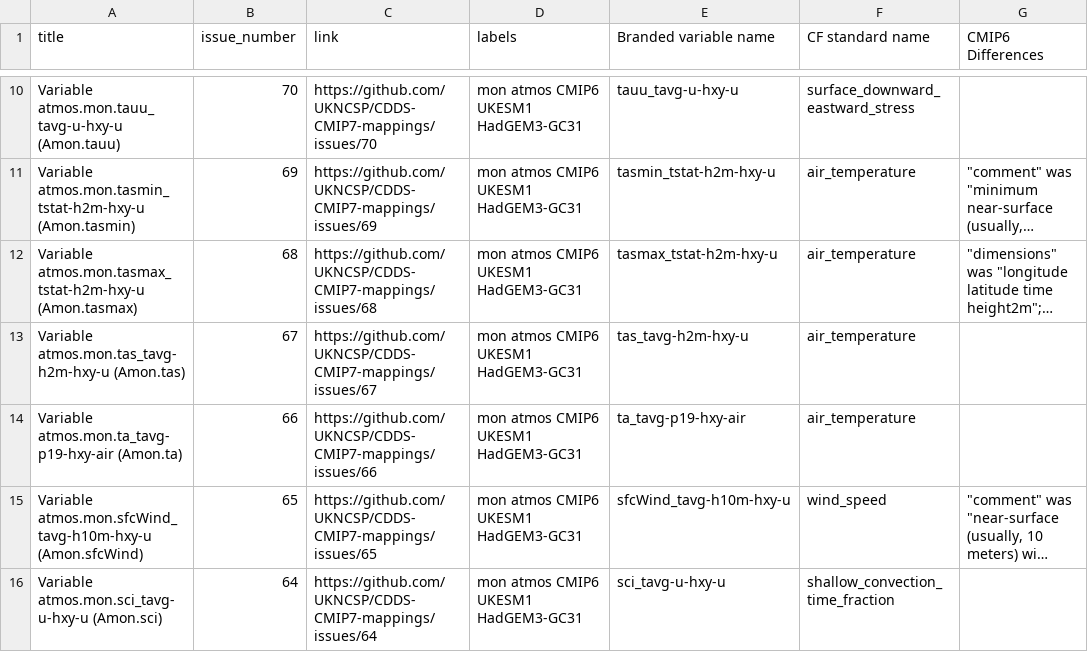
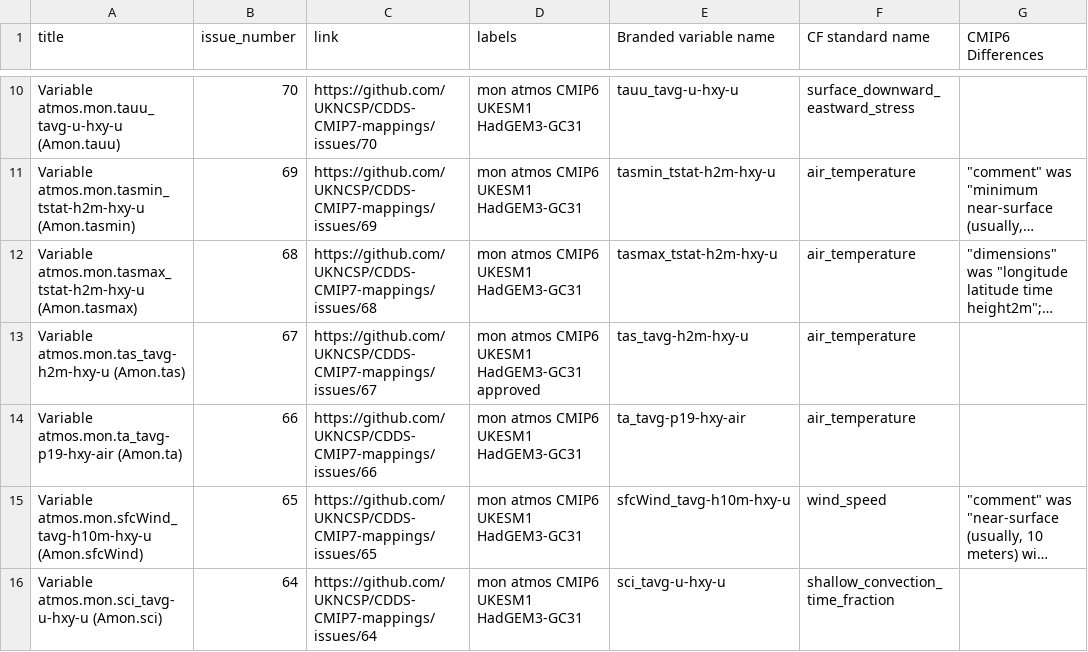
Before and after one commit to mo-gill/CDDS-CMIP7-mappings, a CSV file: data/mappings.csv, drawn as a sheet; only a part is shown, gaps mark what is left out; long unchanged cells end in …; the diff names each change by its address in the sheet, - before the commit and + after, or states it on an @@ line.

```diff
--- a/data/mappings.csv
+++ b/data/mappings.csv
-D13 (labels): mon atmos CMIP6 UKESM1 HadGEM3-GC31
+D13 (labels): mon atmos CMIP6 UKESM1 HadGEM3-GC31 approved
```
Also changed, not shown: 1 other file.
